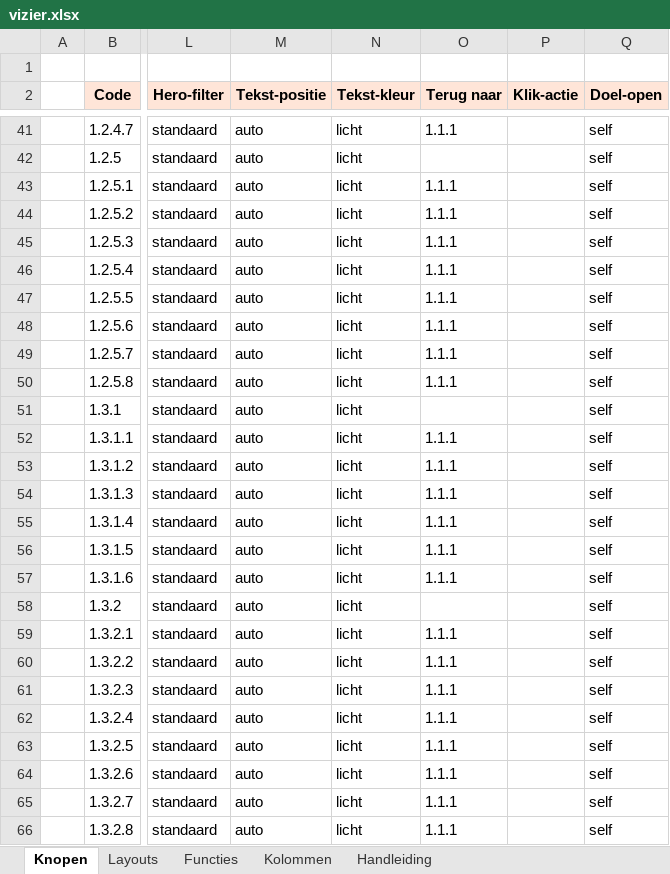
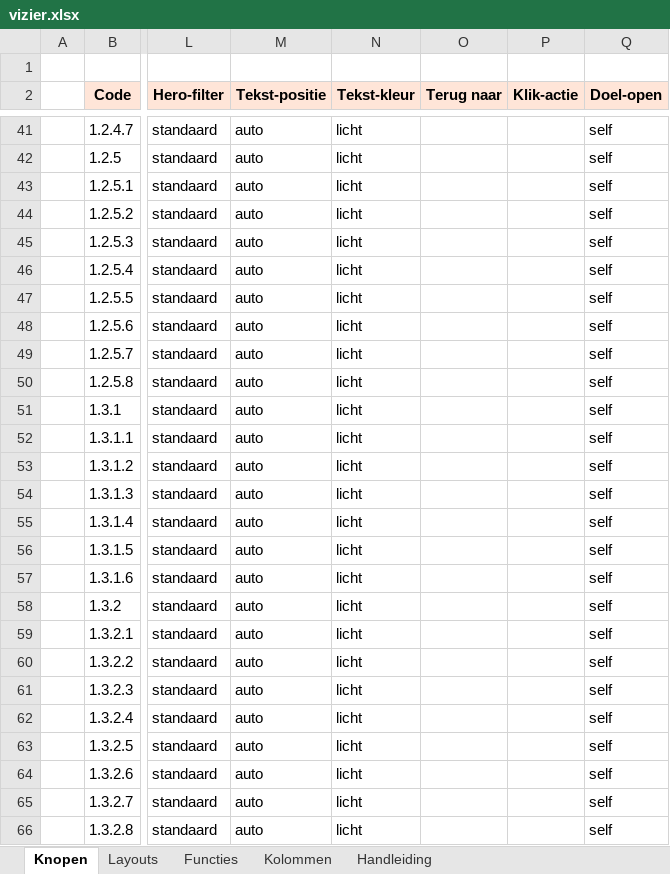
Before and after one commit to koosvanM/openvizier, an Excel workbook: nl/_data/vizier.xlsx, sheet Knopen, drawn as a sheet; only a part is shown, gaps mark what is left out; values as stored, in another font and other column widths than the file's, no borders; the diff covers the shown part only; the diff names each change by its address in the sheet, - before the commit and + after, or states it on an @@ line.

Commit message:
xlsx: revert 'Terug naar' bulk-toevoegingen (commit 02db610c)
Verkeerde interpretatie van veld 'Terug naar'. Uit Kolommen-tabblad van vizier.xlsx:
   'terug_naar | Terug naar | Code; leeg = automatisch naar ouder'

Leeg BETEKENT dus 'automatisch naar de ouder'. Mijn commit 02db610c vulde alle
lege velden met '1.1.1' (voorpagina), wat de automatische ouder-terugval brak.

Deze commit haalt de 269 '1.1.1'-waardes weer weg. De 4 rijen die u zelf al had
ingevuld (1.3.2.11, 1.4.5.1.1, 1.1.1.21, 1.1.1.22) blijven ongewijzigd.

```diff
--- a/nl/_data/vizier.xlsx (sheet Knopen)
+++ b/nl/_data/vizier.xlsx (sheet Knopen)
-O41 (Terug naar): 1.1.1
+O41 (Terug naar): (empty)
-O43:O50 (Terug naar): 1.1.1
+O43:O50 (Terug naar): (empty)
-O52:O57 (Terug naar): 1.1.1
+O52:O57 (Terug naar): (empty)
-O59:O66 (Terug naar): 1.1.1
+O59:O66 (Terug naar): (empty)
```
Also changed, not shown: 246 edited cells elsewhere in this sheet.
